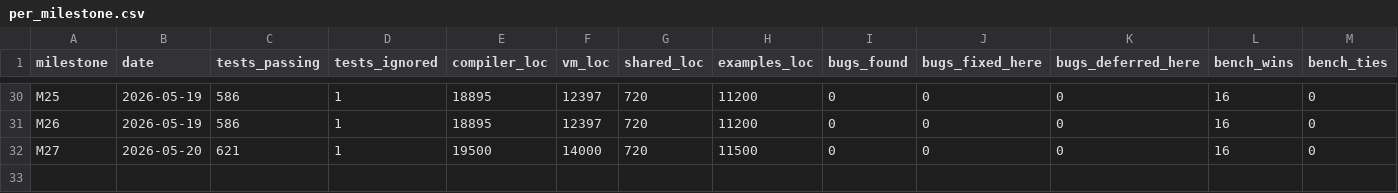
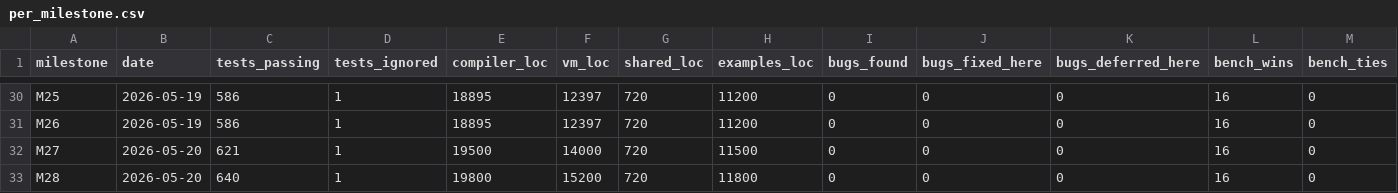
Before and after one commit to amitgangrade/StrictPy, a CSV file: docs/thesis/stats/per_milestone.csv, drawn as a sheet; only a part is shown, gaps mark what is left out; rows hold the shown columns only; the diff names each change by its address in the sheet, - before the commit and + after, or states it on an @@ line.

Commit message:
M28: thesis archive for Phase 3b networking stdlib
Captures the M28 round (3 worktree agents, networking stdlib):

- docs/thesis/milestones/m28_phase3b_stdlib.md (NEW): milestone note
  documenting Lesson 1 escalation success (3 of 3 agents committed
  cleanly vs 0 of 4 in M24, 3 of 5 in M27), two integration
  disasters (reverse-deletion pattern, mis-placed block AFTER
  function close), the now-standard missing-`}` fixes (2 per
  integration plus a NEW impl+mod double-brace variant).

- docs/thesis/timeline.md: M28 entry inserted chronologically
  (before M27, since timeline reads newest-first).

- docs/thesis/stats/per_milestone.csv + .md: M28 row added.

- docs/thesis/agent_reports/README.md: 3 entries for
  m28_p3b_a/b/c.

The Lesson 1 escalation is the headline methodology result of M28.
Strengthened brief language ("FIRST commit before 60% of budget"
with explicit checkpoint discipline) moved the needle where 7+
prior agents had failed. Three implications: (a) numerical
thresholds beat qualitative urgency in agent briefs; (b) the
orchestrator should keep the "commit-early" message strong in
future rounds; (c) this is reproducible — the M28 result is
evidence that brief language is a real lever.

```diff
--- a/docs/thesis/stats/per_milestone.csv
+++ b/docs/thesis/stats/per_milestone.csv
+row 33: M28 | 2026-05-20 | 640 | 1 | 19800 | 15200 | 720 | 11800 | 0 | 0 | 0 | 16 | 0
```
Also changed, not shown: 4 other files.
